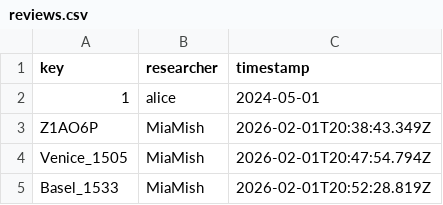
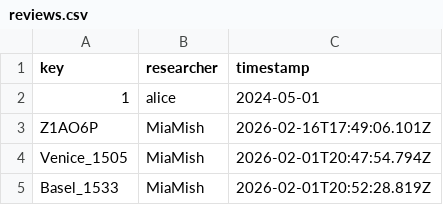
Before and after one commit to Euclides-EM/elements-resource-box, a CSV file: public/docs/reviews.csv, drawn as a sheet; only a part is shown.

```diff
--- a/public/docs/reviews.csv
+++ b/public/docs/reviews.csv
@@ -2,3 +2,3 @@ key,researcher,timestamp
 1,alice,2024-05-01
-Z1AO6P,MiaMish,2026-02-01T20:38:43.349Z
+Z1AO6P,MiaMish,2026-02-16T17:49:06.101Z
 Venice_1505,MiaMish,2026-02-01T20:47:54.794Z
```
Also changed, not shown: public/docs/items_print.csv.
